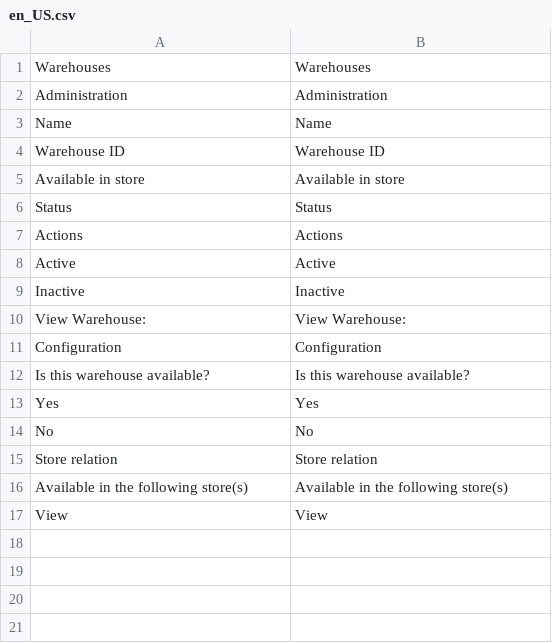
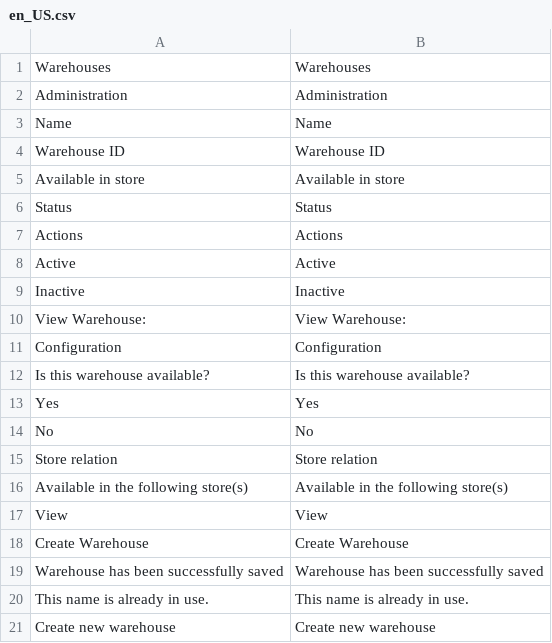
Before and after one commit to spryker/stock-gui, a CSV file: data/translation/Zed/en_US.csv, drawn as a sheet.

```diff
--- a/data/translation/Zed/en_US.csv
+++ b/data/translation/Zed/en_US.csv
@@ -17 +17,5 @@ No,No
 View,View
+"Create Warehouse","Create Warehouse"
+"Warehouse has been successfully saved","Warehouse has been successfully saved"
+"This name is already in use.","This name is already in use."
+"Create new warehouse","Create new warehouse"
```
Also changed, not shown: 1 other file.
